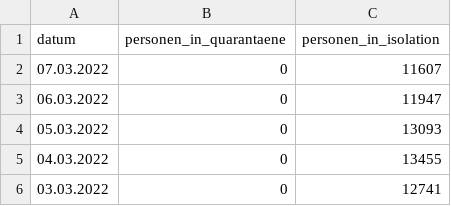
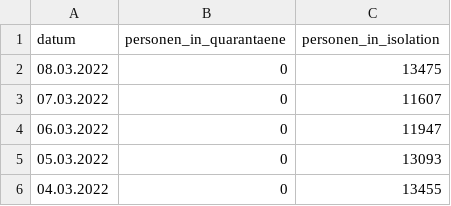
Before and after one commit to openDataBE/covid19Data, a CSV file: contact_tracing.csv, drawn as a sheet; only a part is shown; the shorter side is filled out with more unchanged rows.

Commit message:
Automatic commit of contact_tracing.csv

```diff
--- a/contact_tracing.csv
+++ b/contact_tracing.csv
@@ -1,2 +1,3 @@
 "datum","personen_in_quarantaene","personen_in_isolation"
+"08.03.2022","0","13475"
 "07.03.2022","0","11607"
```
